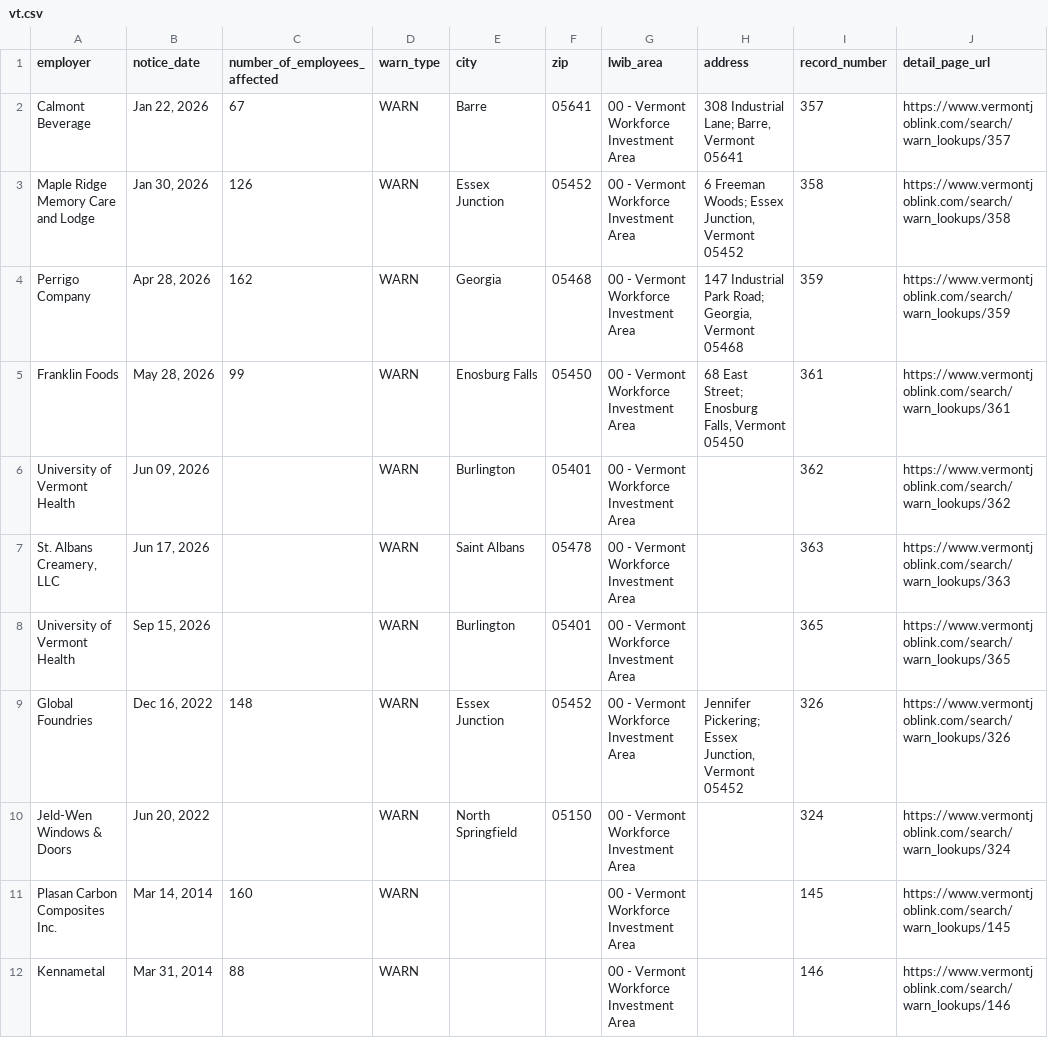
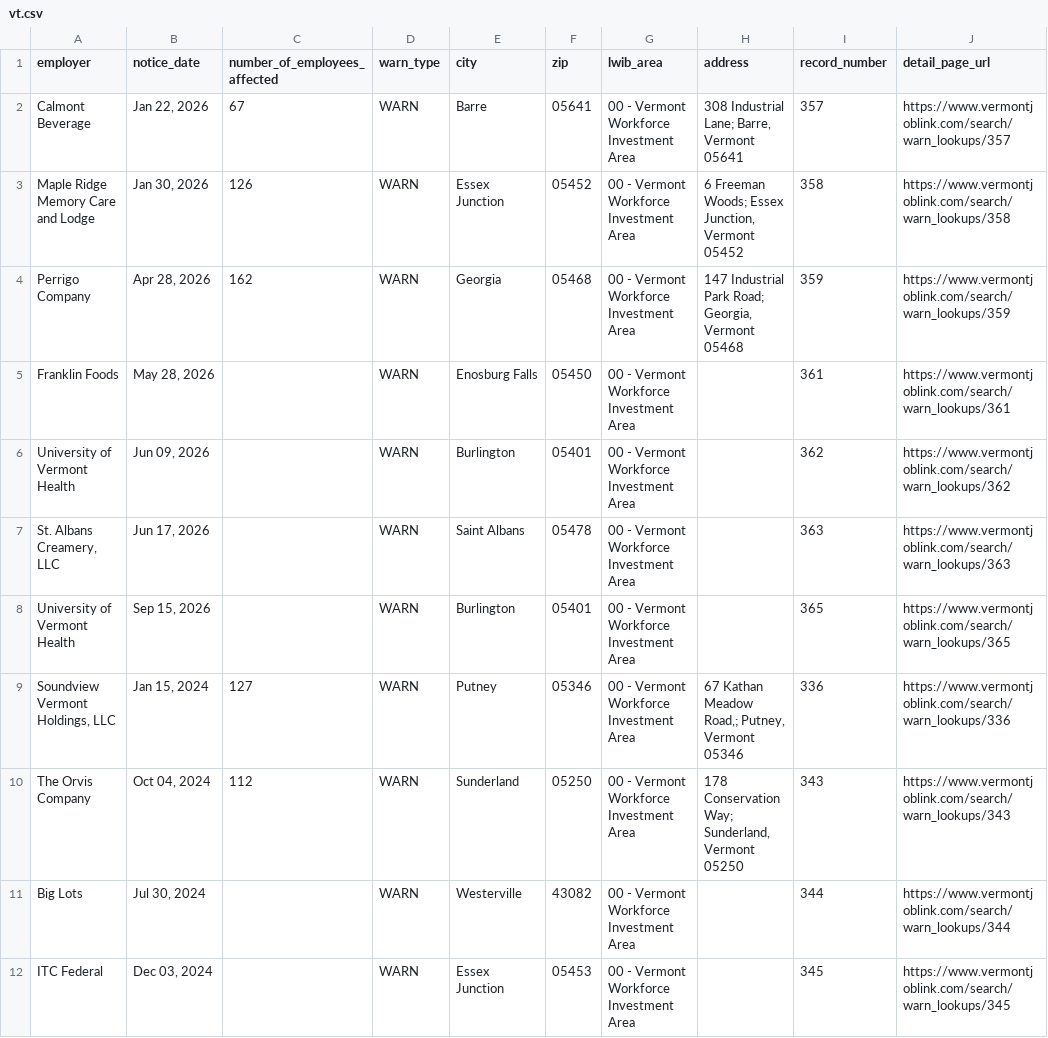
Before and after one commit to dst-boop/lead-qualifier, a CSV file: vt.csv, drawn as a sheet; only a part is shown; the diff covers the shown part only.

```diff
--- a/vt.csv
+++ b/vt.csv
@@ -4,3 +4,3 @@ Maple Ridge Memory Care and Lodge,"Jan 30, 2026",126,WARN,Essex Junction,05452,0
 Perrigo Company,"Apr 28, 2026",162,WARN,Georgia,05468,00 - Vermont Workforce Investment Area,"147 Industrial Park Road; Georgia, Vermont 05468",359,https://www.vermontjoblink.com/search/warn_lookups/359
-Franklin Foods,"May 28, 2026",99,WARN,Enosburg Falls,05450,00 - Vermont Workforce Investment Area,"68 East Street; Enosburg Falls, Vermont 05450",361,https://www.vermontjoblink.com/search/warn_lookups/361
+Franklin Foods,"May 28, 2026",,WARN,Enosburg Falls,05450,00 - Vermont Workforce Investment Area,,361,https://www.vermontjoblink.com/search/warn_lookups/361
 University of Vermont Health,"Jun 09, 2026",,WARN,Burlington,05401,00 - Vermont Workforce Investment Area,,362,https://www.vermontjoblink.com/search/warn_lookups/362
@@ -8,5 +8,5 @@ University of Vermont Health,"Jun 09, 2026",,WARN,Burlington,05401,00 - Vermont
 University of Vermont Health,"Sep 15, 2026",,WARN,Burlington,05401,00 - Vermont Workforce Investment Area,,365,https://www.vermontjoblink.com/search/warn_lookups/365
-Global Foundries,"Dec 16, 2022",148,WARN,Essex Junction,05452,00 - Vermont Workforce Investment Area,"Jennifer Pickering; Essex Junction, Vermont 05452",326,https://www.vermontjoblink.com/search/warn_lookups/326
-Jeld-Wen Windows & Doors,"Jun 20, 2022",,WARN,North Springfield,05150,00 - Vermont Workforce Investment Area,,324,https://www.vermontjoblink.com/search/warn_lookups/324
-Plasan Carbon Composites Inc.,"Mar 14, 2014",160,WARN,,,00 - Vermont Workforce Investment Area,,145,https://www.vermontjoblink.com/search/warn_lookups/145
-Kennametal,"Mar 31, 2014",88,WARN,,,00 - Vermont Workforce Investment Area,,146,https://www.vermontjoblink.com/search/warn_lookups/146
+"Soundview Vermont Holdings, LLC","Jan 15, 2024",127,WARN,Putney,05346,00 - Vermont Workforce Investment Area,"67 Kathan Meadow Road,; Putney, Vermont 05346",336,https://www.vermontjoblink.com/search/warn_lookups/336
+The Orvis Company,"Oct 04, 2024",112,WARN,Sunderland,05250,00 - Vermont Workforce Investment Area,"178 Conservation Way; Sunderland, Vermont 05250",343,https://www.vermontjoblink.com/search/warn_lookups/343
+Big Lots,"Jul 30, 2024",,WARN,Westerville,43082,00 - Vermont Workforce Investment Area,,344,https://www.vermontjoblink.com/search/warn_lookups/344
+ITC Federal,"Dec 03, 2024",,WARN,Essex Junction,05453,00 - Vermont Workforce Investment Area,,345,https://www.vermontjoblink.com/search/warn_lookups/345
```
Also changed, not shown: 6 added rows, 3 removed rows and 8 edited cells elsewhere in this file, az.csv, de.csv, 12 other files.
